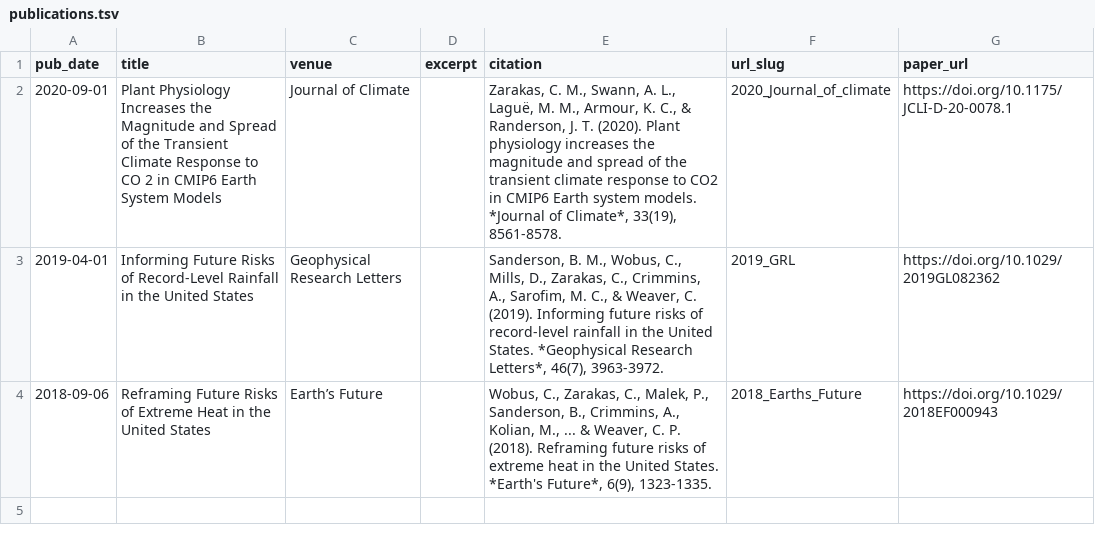
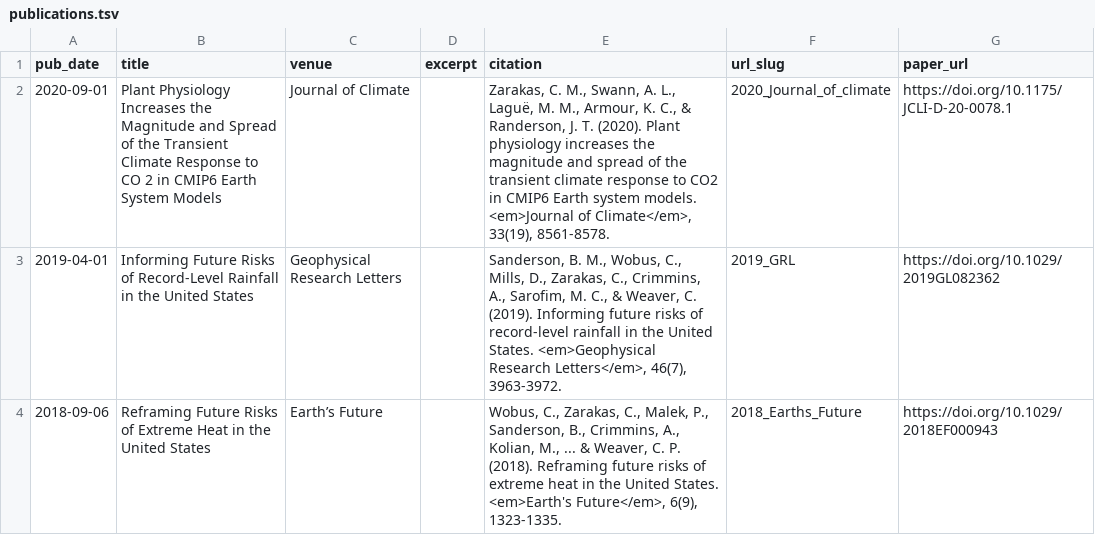
Before and after one commit to czarakas/czarakas.github.io, a TSV file: markdown_generator/publications.tsv, drawn as a sheet.

```diff
--- a/markdown_generator/publications.tsv
+++ b/markdown_generator/publications.tsv
@@ -1,4 +1,4 @@
 pub_date	title	venue	excerpt	citation	url_slug	paper_url
-2020-09-01	Plant Physiology Increases the Magnitude and Spread of the Transient Climate Response to CO 2 in CMIP6 Earth System Models	Journal of Climate		"Zarakas, C. M., Swann, A. L., Laguë, M. M., Armour, K. C., & Randerson, J. T. (2020). Plant physiology increases the magnitude and spread of the transient climate response to CO2 in CMIP6 Earth system models. *Journal of Climate*, 33(19), 8561-8578."	2020_Journal_of_climate	https://doi.org/10.1175/JCLI-D-20-0078.1
-2019-04-01	Informing Future Risks of Record‐Level Rainfall in the United States	Geophysical Research Letters		"Sanderson, B. M., Wobus, C., Mills, D., Zarakas, C., Crimmins, A., Sarofim, M. C., & Weaver, C. (2019). Informing future risks of record‐level rainfall in the United States. *Geophysical Research Letters*, 46(7), 3963-3972."	2019_GRL	https://doi.org/10.1029/2019GL082362
-2018-09-06	Reframing Future Risks of Extreme Heat in the United States	Earth’s Future		"Wobus, C., Zarakas, C., Malek, P., Sanderson, B., Crimmins, A., Kolian, M., ... & Weaver, C. P. (2018). Reframing future risks of extreme heat in the United States. *Earth's Future*, 6(9), 1323-1335."	2018_Earths_Future	https://doi.org/10.1029/2018EF000943
+2020-09-01	Plant Physiology Increases the Magnitude and Spread of the Transient Climate Response to CO 2 in CMIP6 Earth System Models	Journal of Climate		"Zarakas, C. M., Swann, A. L., Laguë, M. M., Armour, K. C., & Randerson, J. T. (2020). Plant physiology increases the magnitude and spread of the transient climate response to CO2 in CMIP6 Earth system models. <em>Journal of Climate</em>, 33(19), 8561-8578."	2020_Journal_of_climate	https://doi.org/10.1175/JCLI-D-20-0078.1
+2019-04-01	Informing Future Risks of Record‐Level Rainfall in the United States	Geophysical Research Letters		"Sanderson, B. M., Wobus, C., Mills, D., Zarakas, C., Crimmins, A., Sarofim, M. C., & Weaver, C. (2019). Informing future risks of record‐level rainfall in the United States. <em>Geophysical Research Letters</em>, 46(7), 3963-3972."	2019_GRL	https://doi.org/10.1029/2019GL082362
+2018-09-06	Reframing Future Risks of Extreme Heat in the United States	Earth’s Future		"Wobus, C., Zarakas, C., Malek, P., Sanderson, B., Crimmins, A., Kolian, M., ... & Weaver, C. P. (2018). Reframing future risks of extreme heat in the United States. <em>Earth's Future</em>, 6(9), 1323-1335."	2018_Earths_Future	https://doi.org/10.1029/2018EF000943
```
Also changed, not shown: 19 other files.
